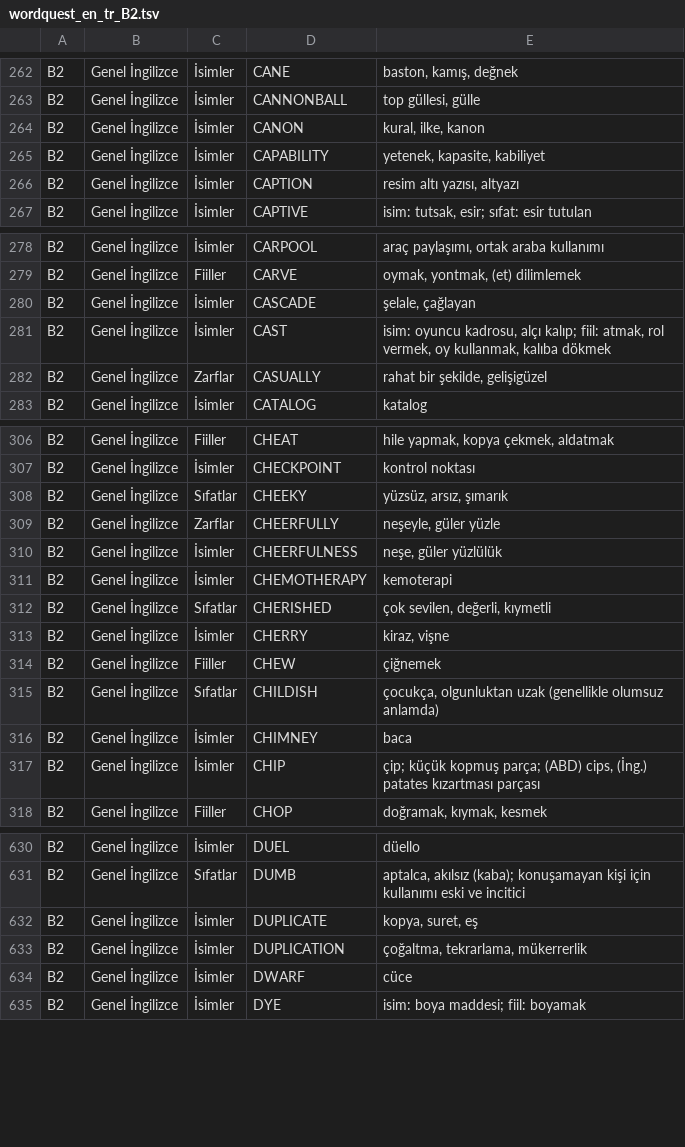
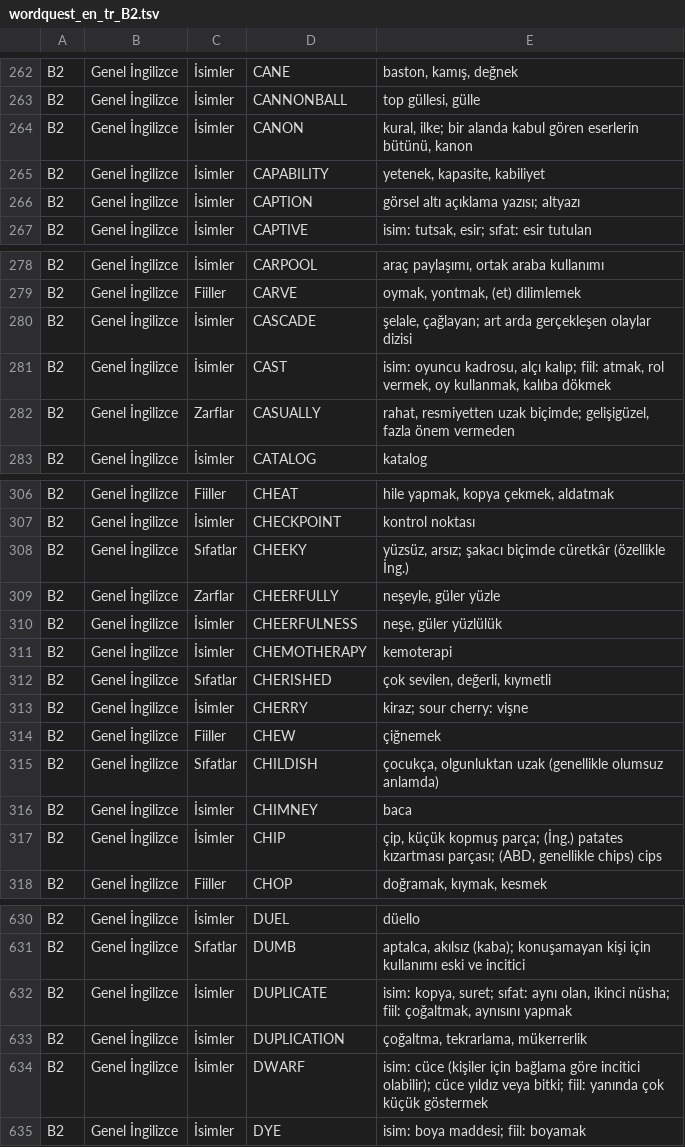
Before and after one commit to ineklemihribanse-design/WordQuestAI, a TSV file: tools/v175/content/wordquest_en_tr_B2.tsv, drawn as a sheet; only a part is shown, gaps mark what is left out; the diff covers the shown part only.

Commit message:
Review vocabulary package 9: refine 64 B2 Turkish glosses (rows 264–1763)

```diff
--- a/tools/v175/content/wordquest_en_tr_B2.tsv
+++ b/tools/v175/content/wordquest_en_tr_B2.tsv
@@ -263,5 +263,5 @@ B2	Genel İngilizce	İsimler	CANE	baston, kamış, değnek
 B2	Genel İngilizce	İsimler	CANNONBALL	top güllesi, gülle
-B2	Genel İngilizce	İsimler	CANON	kural, ilke, kanon
+B2	Genel İngilizce	İsimler	CANON	kural, ilke; bir alanda kabul gören eserlerin bütünü, kanon
 B2	Genel İngilizce	İsimler	CAPABILITY	yetenek, kapasite, kabiliyet
-B2	Genel İngilizce	İsimler	CAPTION	resim altı yazısı, altyazı
+B2	Genel İngilizce	İsimler	CAPTION	görsel altı açıklama yazısı; altyazı
 B2	Genel İngilizce	İsimler	CAPTIVE	isim: tutsak, esir; sıfat: esir tutulan
@@ -279,5 +279,5 @@ B2	Genel İngilizce	İsimler	CARPOOL	araç paylaşımı, ortak araba kullanımı
 B2	Genel İngilizce	Fiiller	CARVE	oymak, yontmak, (et) dilimlemek
-B2	Genel İngilizce	İsimler	CASCADE	şelale, çağlayan
+B2	Genel İngilizce	İsimler	CASCADE	şelale, çağlayan; art arda gerçekleşen olaylar dizisi
 B2	Genel İngilizce	İsimler	CAST	isim: oyuncu kadrosu, alçı kalıp; fiil: atmak, rol vermek, oy kullanmak, kalıba dökmek
-B2	Genel İngilizce	Zarflar	CASUALLY	rahat bir şekilde, gelişigüzel
+B2	Genel İngilizce	Zarflar	CASUALLY	rahat, resmiyetten uzak biçimde; gelişigüzel, fazla önem vermeden
 B2	Genel İngilizce	İsimler	CATALOG	katalog
@@ -307,3 +307,3 @@ B2	Genel İngilizce	Fiiller	CHEAT	hile yapmak, kopya çekmek, aldatmak
 B2	Genel İngilizce	İsimler	CHECKPOINT	kontrol noktası
-B2	Genel İngilizce	Sıfatlar	CHEEKY	yüzsüz, arsız, şımarık
+B2	Genel İngilizce	Sıfatlar	CHEEKY	yüzsüz, arsız; şakacı biçimde cüretkâr (özellikle İng.)
 B2	Genel İngilizce	Zarflar	CHEERFULLY	neşeyle, güler yüzle
@@ -312,3 +312,3 @@ B2	Genel İngilizce	İsimler	CHEMOTHERAPY	kemoterapi
 B2	Genel İngilizce	Sıfatlar	CHERISHED	çok sevilen, değerli, kıymetli
-B2	Genel İngilizce	İsimler	CHERRY	kiraz, vişne
+B2	Genel İngilizce	İsimler	CHERRY	kiraz; sour cherry: vişne
 B2	Genel İngilizce	Fiiller	CHEW	çiğnemek
@@ -316,3 +316,3 @@ B2	Genel İngilizce	Sıfatlar	CHILDISH	çocukça, olgunluktan uzak (genellikle o
 B2	Genel İngilizce	İsimler	CHIMNEY	baca
-B2	Genel İngilizce	İsimler	CHIP	çip; küçük kopmuş parça; (ABD) cips, (İng.) patates kızartması parçası
+B2	Genel İngilizce	İsimler	CHIP	çip, küçük kopmuş parça; (İng.) patates kızartması parçası; (ABD, genellikle chips) cips
 B2	Genel İngilizce	Fiiller	CHOP	doğramak, kıymak, kesmek
@@ -631,5 +631,5 @@ B2	Genel İngilizce	İsimler	DUEL	düello
 B2	Genel İngilizce	Sıfatlar	DUMB	aptalca, akılsız (kaba); konuşamayan kişi için kullanımı eski ve incitici
-B2	Genel İngilizce	İsimler	DUPLICATE	kopya, suret, eş
+B2	Genel İngilizce	İsimler	DUPLICATE	isim: kopya, suret; sıfat: aynı olan, ikinci nüsha; fiil: çoğaltmak, aynısını yapmak
 B2	Genel İngilizce	İsimler	DUPLICATION	çoğaltma, tekrarlama, mükerrerlik
-B2	Genel İngilizce	İsimler	DWARF	cüce
+B2	Genel İngilizce	İsimler	DWARF	isim: cüce (kişiler için bağlama göre incitici olabilir); cüce yıldız veya bitki; fiil: yanında çok küçük göstermek
 B2	Genel İngilizce	İsimler	DYE	isim: boya maddesi; fiil: boyamak
```
Also changed, not shown: 55 edited cells elsewhere in this file.
